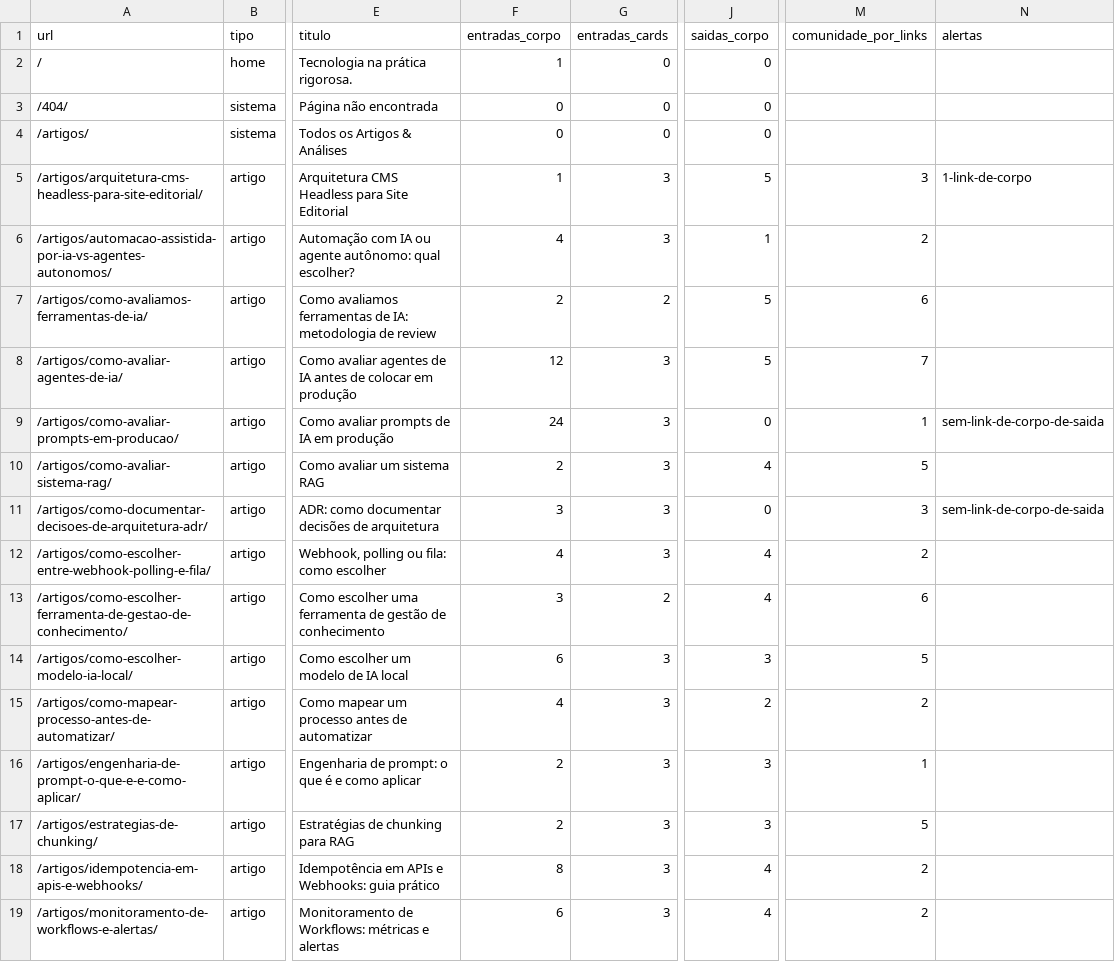
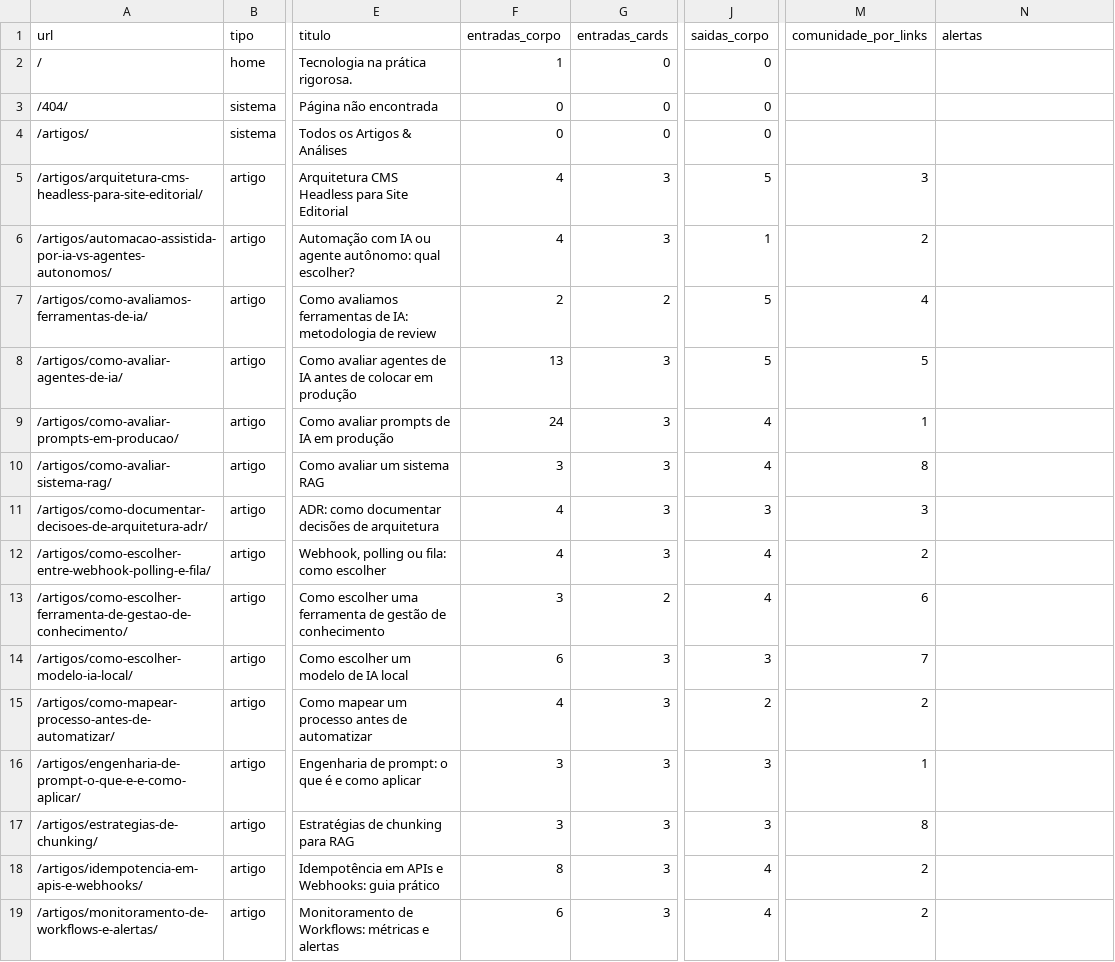
Before and after one commit to gabrielwork4-hub/misoftware, a CSV file: seo/linkagem-paginas-2026-10-14.csv, drawn as a sheet; only a part is shown, gaps mark what is left out; the diff covers the shown part only; the diff names each change by its address in the sheet, - before the commit and + after, or states it on an @@ line.

```diff
--- a/seo/linkagem-paginas-2026-10-14.csv
+++ b/seo/linkagem-paginas-2026-10-14.csv
-F5 (entradas_corpo): 1
+F5 (entradas_corpo): 4
-N5 (alertas): 1-link-de-corpo
+N5 (alertas): (empty)
-M7 (comunidade_por_links): 6
+M7 (comunidade_por_links): 4
-F8 (entradas_corpo): 12
+F8 (entradas_corpo): 13
-M8 (comunidade_por_links): 7
+M8 (comunidade_por_links): 5
-J9 (saidas_corpo): 0
+J9 (saidas_corpo): 4
-N9 (alertas): sem-link-de-corpo-de-saida
+N9 (alertas): (empty)
-F10 (entradas_corpo): 2
+F10 (entradas_corpo): 3
-M10 (comunidade_por_links): 5
+M10 (comunidade_por_links): 8
-F11 (entradas_corpo): 3
+F11 (entradas_corpo): 4
-J11 (saidas_corpo): 0
+J11 (saidas_corpo): 3
-N11 (alertas): sem-link-de-corpo-de-saida
+N11 (alertas): (empty)
-M14 (comunidade_por_links): 5
+M14 (comunidade_por_links): 7
-F16:F17 (entradas_corpo): 2
+F16:F17 (entradas_corpo): 3
-M17 (comunidade_por_links): 5
+M17 (comunidade_por_links): 8
```
Also changed, not shown: 68 edited cells elsewhere in this file, 1 other file.
